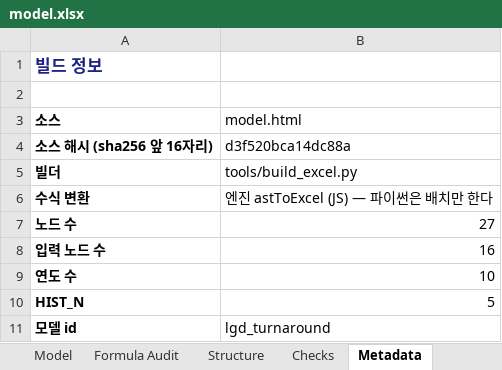
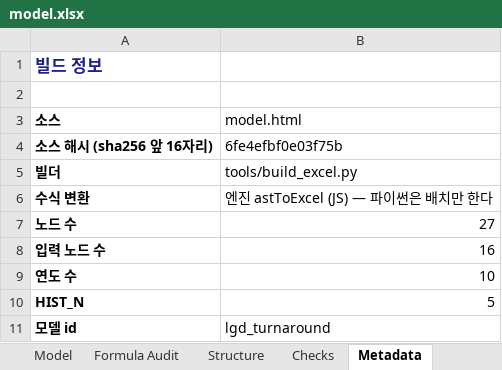
Before and after one commit to hwang-joonha/stock1, an Excel workbook: companies/lgd/model.xlsx, sheet Metadata, drawn as a sheet; values as stored, in another font and other column widths than the file's, no borders; the diff names each change by its address in the sheet, - before the commit and + after, or states it on an @@ line.

```diff
--- a/companies/lgd/model.xlsx (sheet Metadata)
+++ b/companies/lgd/model.xlsx (sheet Metadata)
-B4 (model.html): d3f520bca14dc88a
+B4 (model.html): 6fe4efbf0e03f75b
```
Also changed, not shown: companies/ktg/model.xlsx, companies/samsung-em/model.xlsx, 14 other files.
